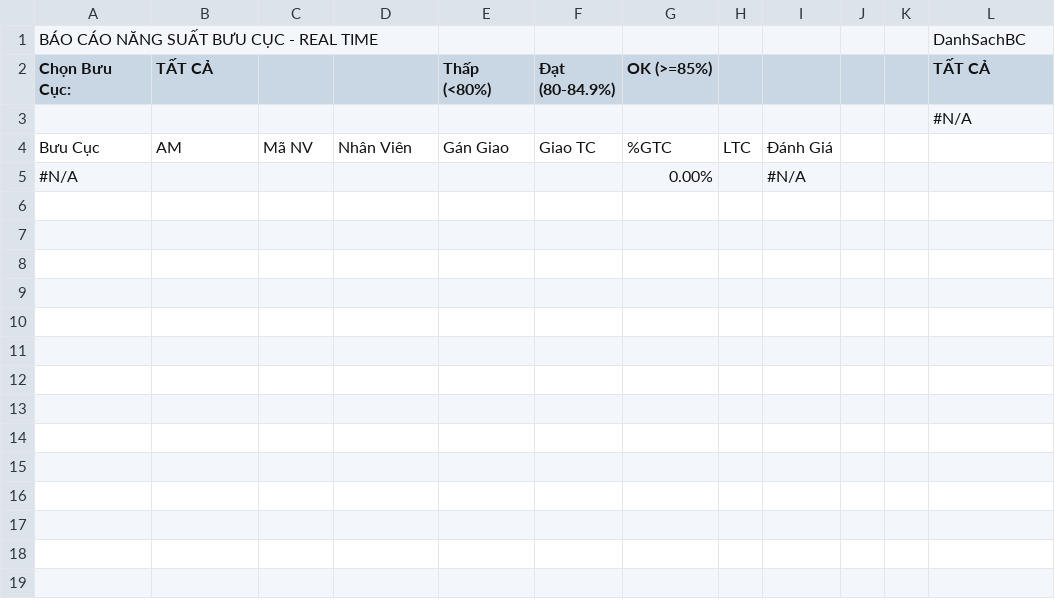
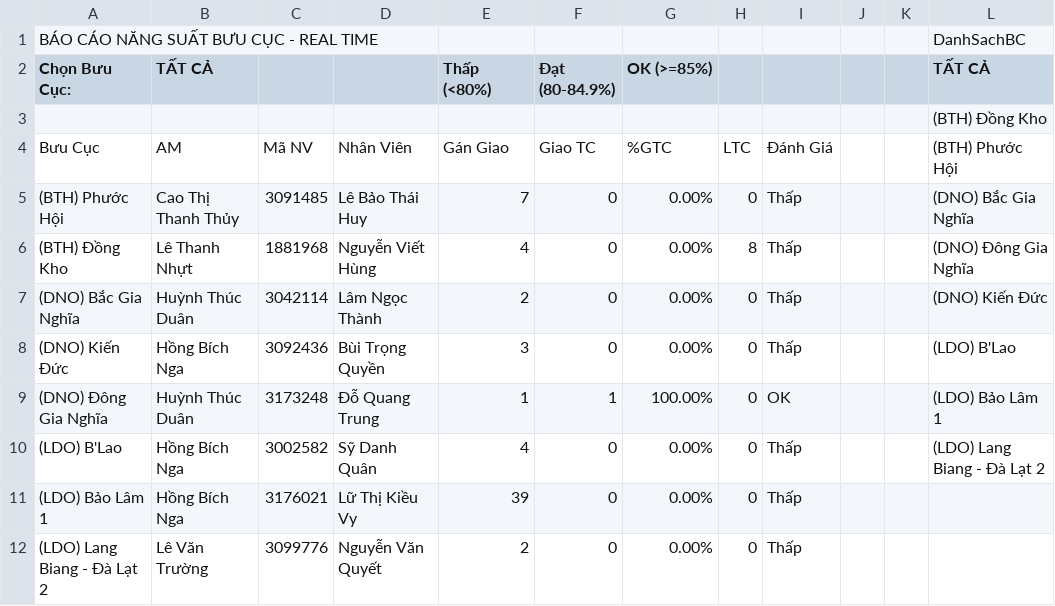
Before and after one commit to thuyntt2-creator/Dashboard_NTB_2026, a CSV file: ops_productivity_realtime.csv, drawn as a sheet.

Commit message:
Auto update data, DB and /hop weekly report

```diff
--- a/ops_productivity_realtime.csv
+++ b/ops_productivity_realtime.csv
@@ -2,4 +2,11 @@ BÁO CÁO NĂNG SUẤT BƯU CỤC - REAL TIME,,,,,,,,,,,DanhSachBC
 Chọn Bưu Cục:,TẤT CẢ,,,Thấp (<80%),Đạt (80-84.9%),OK (>=85%),,,,,TẤT CẢ
-,,,,,,,,,,,#N/A
-Bưu Cục,AM,Mã NV,Nhân Viên,Gán Giao,Giao TC,%GTC,LTC,Đánh Giá,,,
-#N/A,,,,,,0.00%,,#N/A,,,
+,,,,,,,,,,,(BTH) Đồng Kho
+Bưu Cục,AM,Mã NV,Nhân Viên,Gán Giao,Giao TC,%GTC,LTC,Đánh Giá,,,(BTH) Phước Hội
+(BTH) Phước Hội,Cao Thị Thanh Thủy,3091485,Lê Bảo Thái Huy,7,0,0.00%,0,Thấp,,,(DNO) Bắc Gia Nghĩa
+(BTH) Đồng Kho,Lê Thanh Nhựt,1881968,Nguyễn Viết Hùng,4,0,0.00%,8,Thấp,,,(DNO) Đông Gia Nghĩa
+(DNO) Bắc Gia Nghĩa,Huỳnh Thúc Duân,3042114,Lâm Ngọc Thành,2,0,0.00%,0,Thấp,,,(DNO) Kiến Đức
+(DNO) Kiến Đức,Hồng Bích Nga,3092436,Bùi Trọng Quyền,3,0,0.00%,0,Thấp,,,(LDO) B'Lao
+(DNO) Đông Gia Nghĩa,Huỳnh Thúc Duân,3173248,Đỗ Quang Trung,1,1,100.00%,0,OK,,,(LDO) Bảo Lâm 1
+(LDO) B'Lao,Hồng Bích Nga,3002582,Sỹ Danh Quân,4,0,0.00%,0,Thấp,,,(LDO) Lang Biang - Đà Lạt 2
+(LDO) Bảo Lâm 1,Hồng Bích Nga,3176021,Lữ Thị Kiều Vy,39,0,0.00%,0,Thấp,,,
+(LDO) Lang Biang - Đà Lạt 2,Lê Văn Trường,3099776,Nguyễn Văn Quyết,2,0,0.00%,0,Thấp,,,
```
Also changed, not shown: buu_cuc_bat_on.csv, ops_fd.csv, 18 other files.
